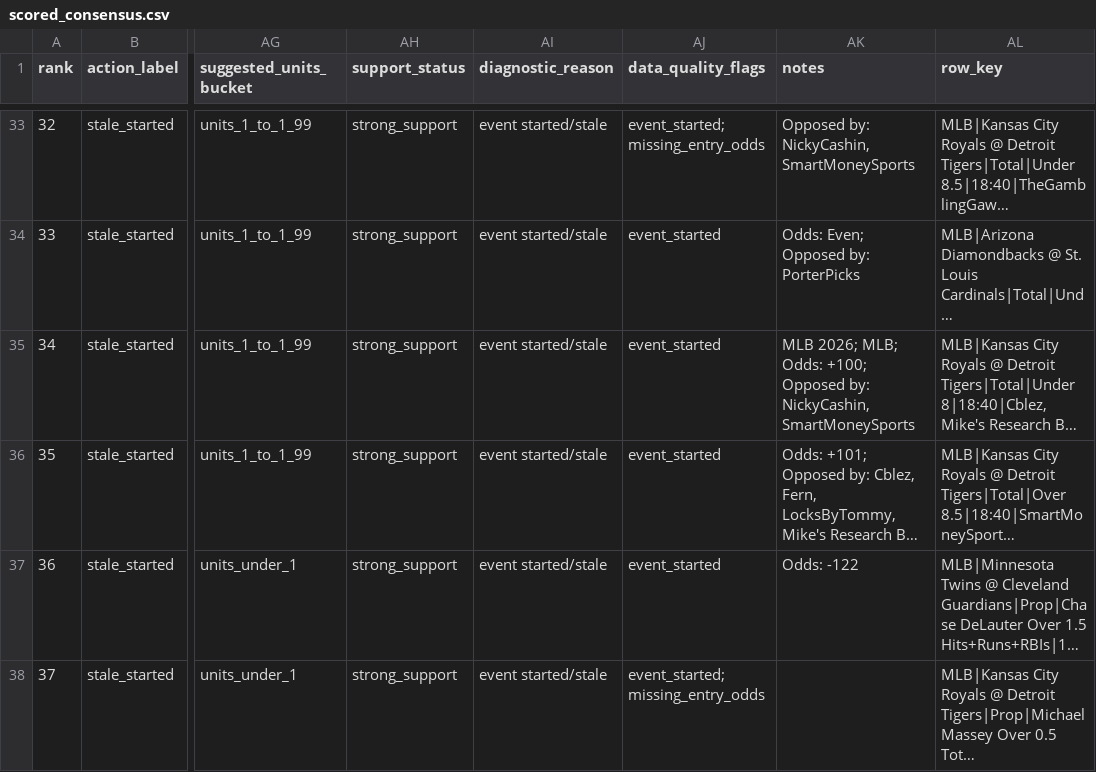
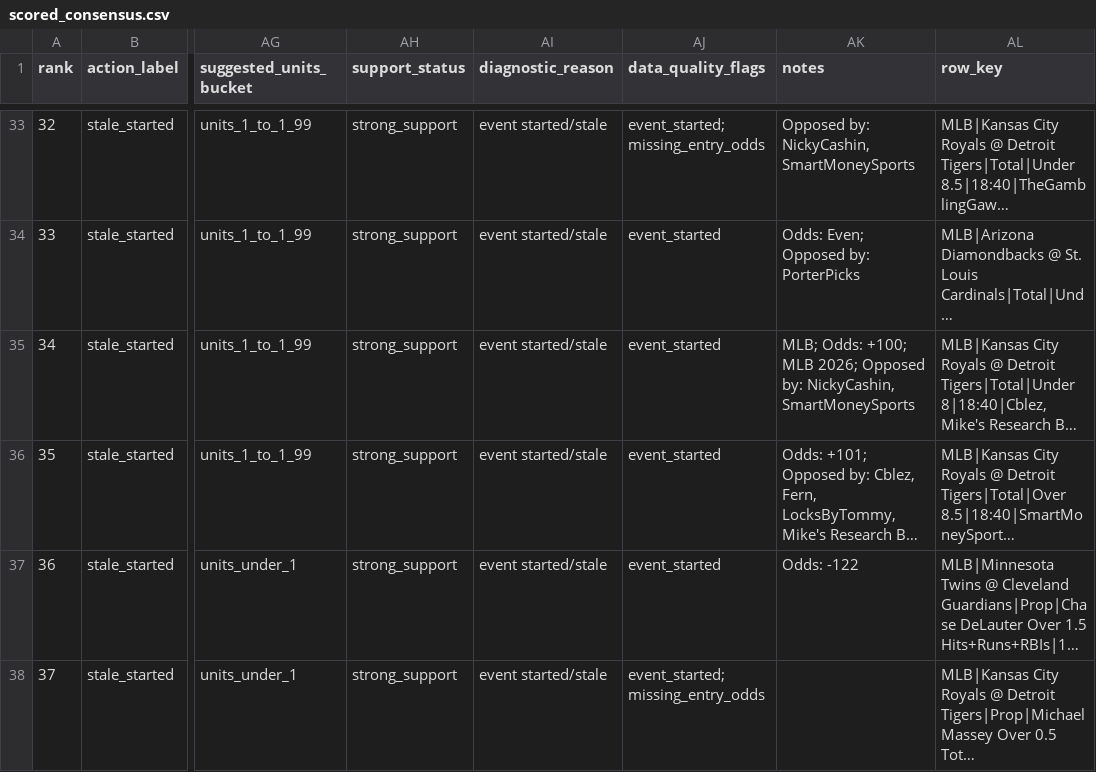
Before and after one commit to maomaocodes/clv-edge-desk, a CSV file: scored_consensus.csv, drawn as a sheet; only a part is shown, gaps mark what is left out; long unchanged cells end in …; the diff covers the shown part only; the diff names each change by its address in the sheet, - before the commit and + after, or states it on an @@ line.

```diff
--- a/scored_consensus.csv
+++ b/scored_consensus.csv
-AK35 (notes): MLB 2026; MLB; Odds: +100; Opposed by:…
+AK35 (notes): MLB; Odds: +100; MLB 2026; Opposed by:…
```
Also changed, not shown: 5 edited cells elsewhere in this file, 3 other files.
